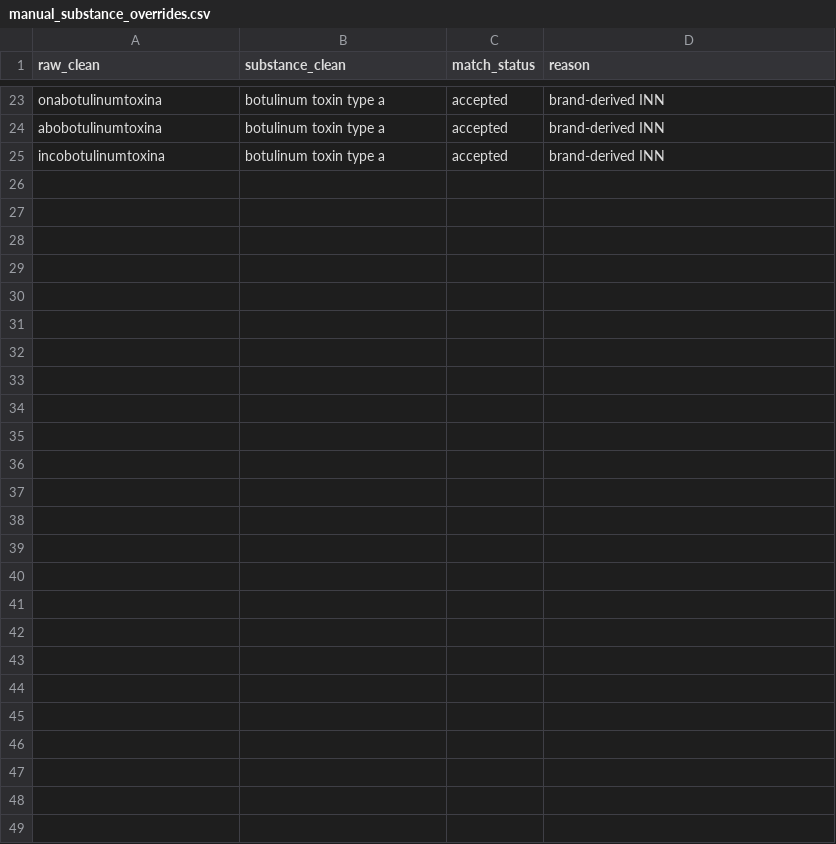
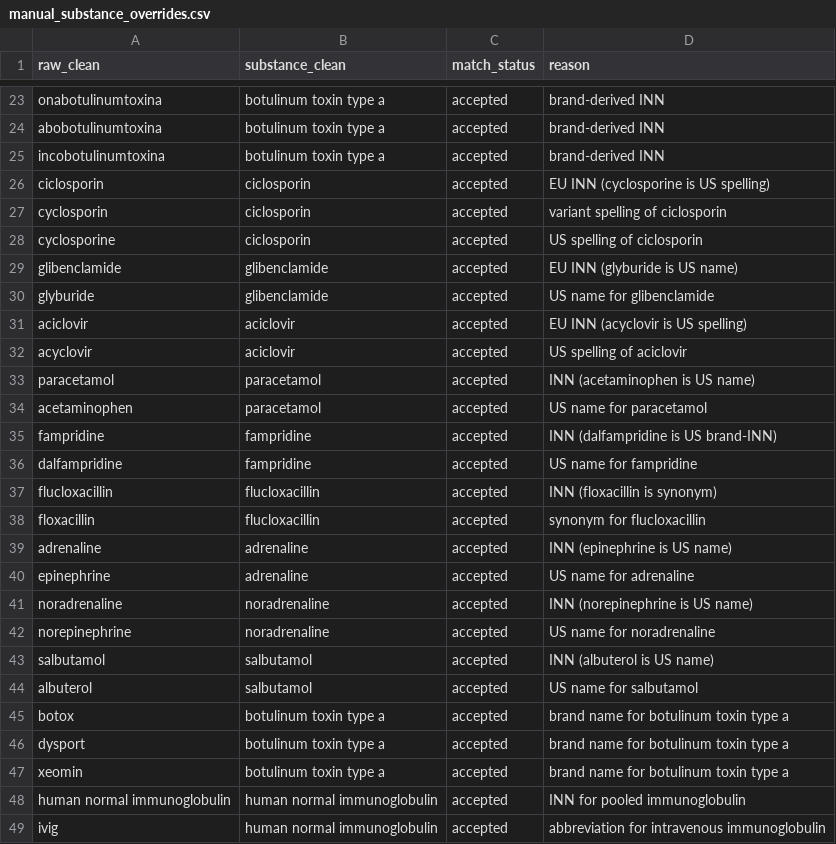
Before and after one commit to rmvpaeme/shiny_trials, a CSV file: config/substance_norm_pipeline/manual_substance_overrides.csv, drawn as a sheet; only a part is shown, gaps mark what is left out.

```diff
--- a/config/substance_norm_pipeline/manual_substance_overrides.csv
+++ b/config/substance_norm_pipeline/manual_substance_overrides.csv
@@ -25 +25,25 @@ abobotulinumtoxina,botulinum toxin type a,accepted,brand-derived INN
 incobotulinumtoxina,botulinum toxin type a,accepted,brand-derived INN
+ciclosporin,ciclosporin,accepted,EU INN (cyclosporine is US spelling)
+cyclosporin,ciclosporin,accepted,variant spelling of ciclosporin
+cyclosporine,ciclosporin,accepted,US spelling of ciclosporin
+glibenclamide,glibenclamide,accepted,EU INN (glyburide is US name)
+glyburide,glibenclamide,accepted,US name for glibenclamide
+aciclovir,aciclovir,accepted,EU INN (acyclovir is US spelling)
+acyclovir,aciclovir,accepted,US spelling of aciclovir
+paracetamol,paracetamol,accepted,INN (acetaminophen is US name)
+acetaminophen,paracetamol,accepted,US name for paracetamol
+fampridine,fampridine,accepted,INN (dalfampridine is US brand-INN)
+dalfampridine,fampridine,accepted,US name for fampridine
+flucloxacillin,flucloxacillin,accepted,INN (floxacillin is synonym)
+floxacillin,flucloxacillin,accepted,synonym for flucloxacillin
+adrenaline,adrenaline,accepted,INN (epinephrine is US name)
+epinephrine,adrenaline,accepted,US name for adrenaline
+noradrenaline,noradrenaline,accepted,INN (norepinephrine is US name)
+norepinephrine,noradrenaline,accepted,US name for noradrenaline
+salbutamol,salbutamol,accepted,INN (albuterol is US name)
+albuterol,salbutamol,accepted,US name for salbutamol
+botox,botulinum toxin type a,accepted,brand name for botulinum toxin type a
+dysport,botulinum toxin type a,accepted,brand name for botulinum toxin type a
+xeomin,botulinum toxin type a,accepted,brand name for botulinum toxin type a
+human normal immunoglobulin,human normal immunoglobulin,accepted,INN for pooled immunoglobulin
+ivig,human normal immunoglobulin,accepted,abbreviation for intravenous immunoglobulin
```
Also changed, not shown: config/substance_norm_pipeline/manual_brand_to_substance.csv, config/substance_norm_pipeline/negative_aliases.csv, 2 other files.
